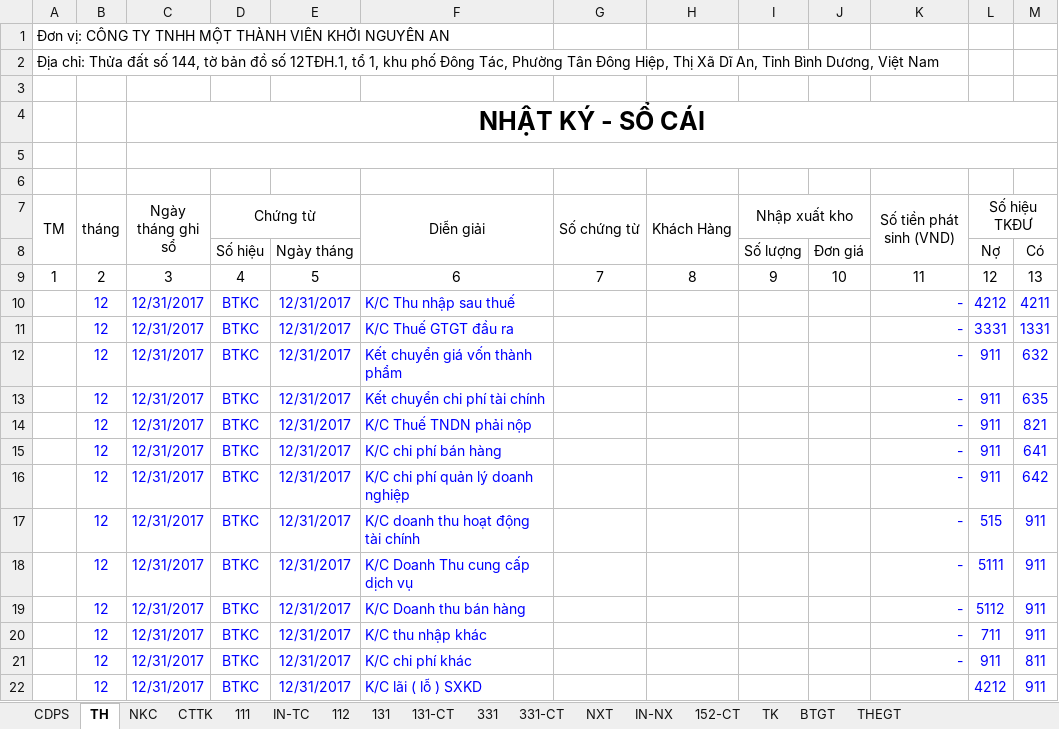
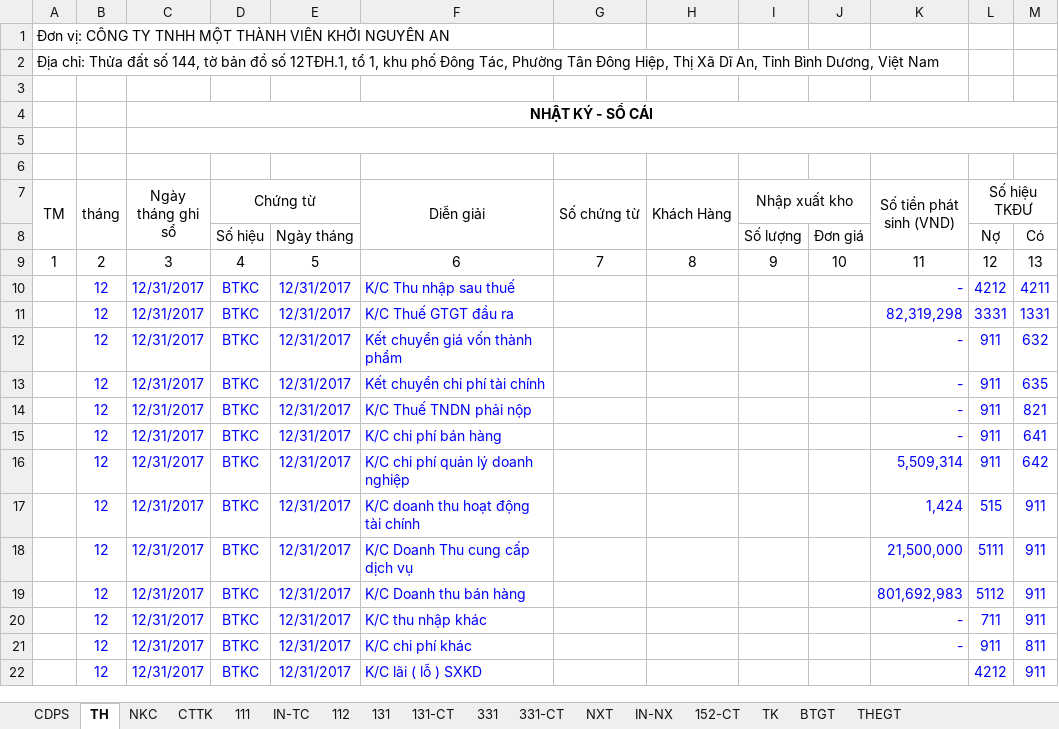
Before and after one commit to vuphuong11/KIM-DUNG-PHAT, an Excel workbook: SO SACH/3702076037/2017/NKSC - 17.xlsx, sheet TH, drawn as a sheet; only a part is shown; values as stored, in another font and other column widths than the file's, no borders; the diff covers the shown part only; the diff names each change by its address in the sheet, - before the commit and + after, or states it on an @@ line.

```diff
--- a/SO SACH/3702076037/2017/NKSC - 17.xlsx (sheet TH)
+++ b/SO SACH/3702076037/2017/NKSC - 17.xlsx (sheet TH)
@@ C4 text size: smaller @@
-K11 (Số tiền phát sinh (VND)): -
+K11 (Số tiền phát sinh (VND)): 82,319,298
-K16 (Số tiền phát sinh (VND)): -
+K16 (Số tiền phát sinh (VND)): 5,509,314
-K17 (Số tiền phát sinh (VND)): -
+K17 (Số tiền phát sinh (VND)): 1,424
-K18 (Số tiền phát sinh (VND)): -
+K18 (Số tiền phát sinh (VND)): 21,500,000
-K19 (Số tiền phát sinh (VND)): -
+K19 (Số tiền phát sinh (VND)): 801,692,983
```
Also changed, not shown: other rows of this sheet, sheet 112, sheet NKC, sheet 131-CT, sheet CDPS, sheet 131, sheet 331, 4 more sheets, formulas that keep their value, hidden cells, SO SACH/0310686815/2011/BANGKE - 11.xlsx, SO SACH/0310686815/2012/BANGKE - 12.xlsx, 9 other files.
